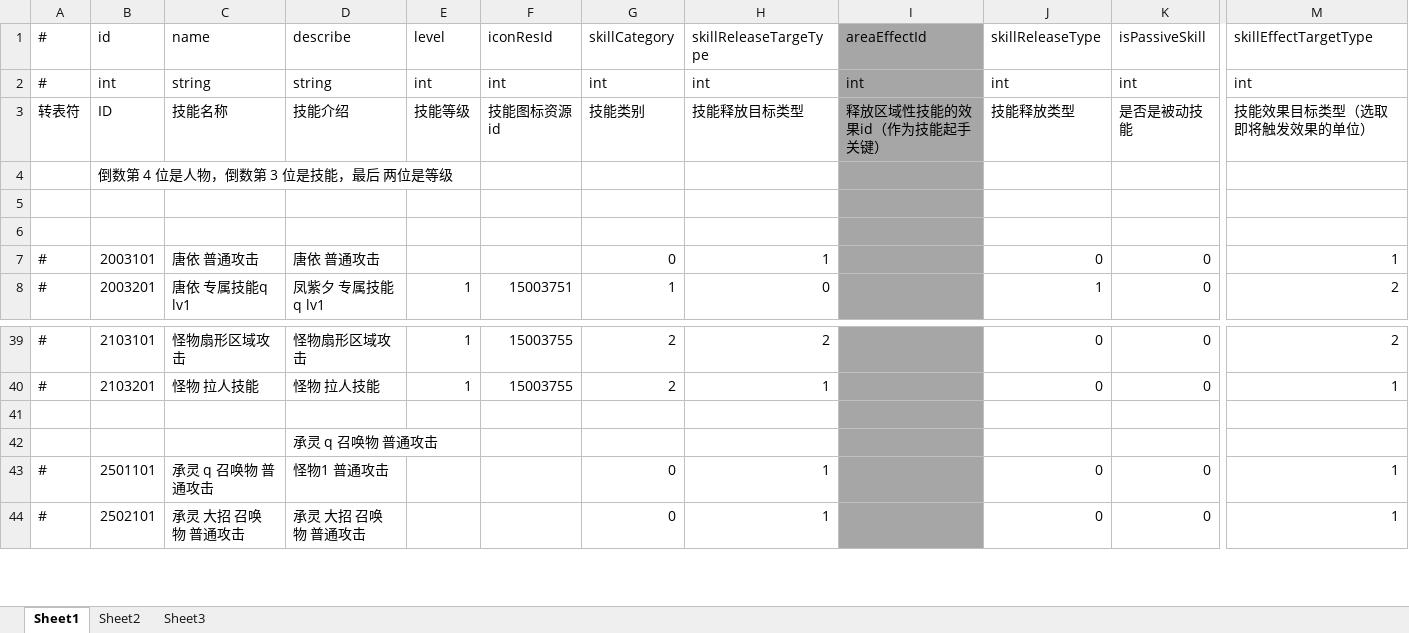
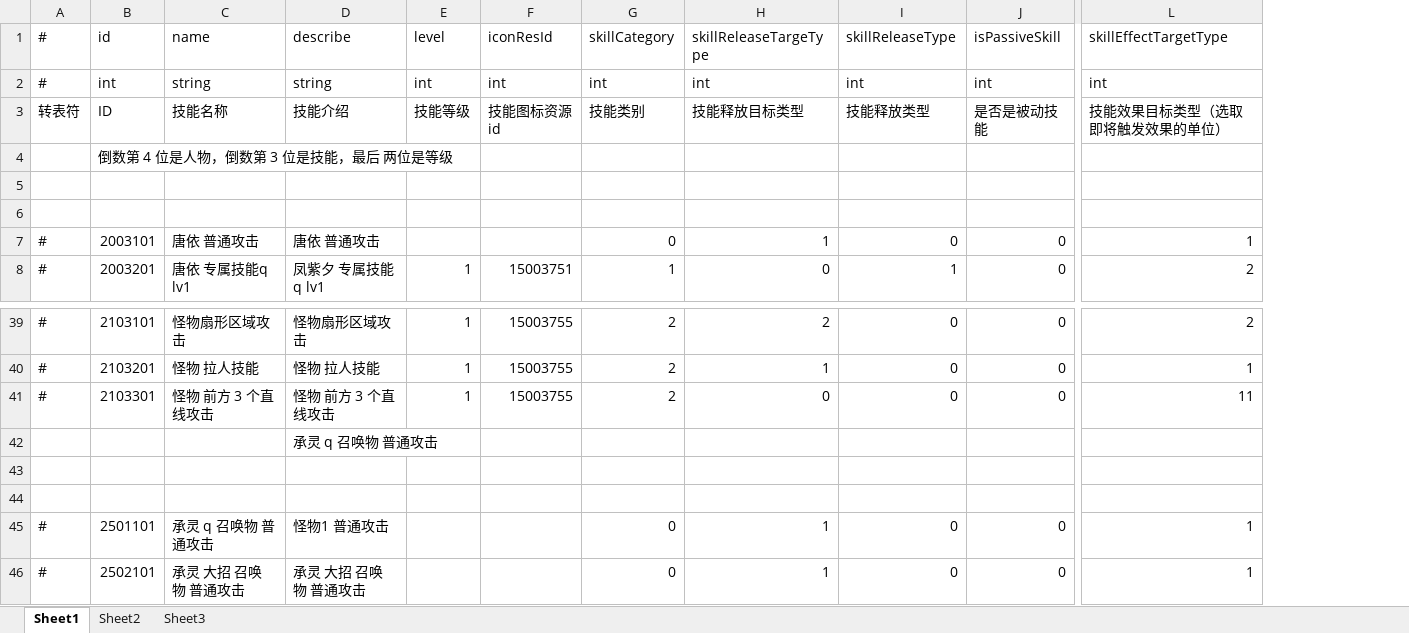
Before and after one commit to thanklzhang/001_GameFramework_Config, an Excel workbook: data_config/Skill.xlsx, sheet Sheet1, drawn as a sheet; only a part is shown, gaps mark what is left out; values as stored, in another font and other column widths than the file's, no borders; removed rows and columns are numbered as before the commit, all else as after; rows hold the shown columns only; the diff names each change by its address in the sheet, - before the commit and + after, or states it on an @@ line.

```diff
--- a/data_config/Skill.xlsx (sheet Sheet1)
+++ b/data_config/Skill.xlsx (sheet Sheet1)
-column I (areaEffectId), rows 2-3: int | 释放区域性技能的效果id（作为技能起手关键）
+row 41: # | 2103301 | 怪物 前方 3 个直线攻击 | 怪物 前方 3 个直线攻击 | 1 | 15003755 | 2 | 0 | 0 | 0 | 11
+row 42:  |  |  | 承灵 q 召唤物 普通攻击
-D44 (describe): 承灵 q 召唤物 普通攻击
+D44 (describe): (empty)
```
Also changed, not shown: data_config/CalculateEffect.xlsx, data_config/EntityInfo.xlsx, 4 other files.
